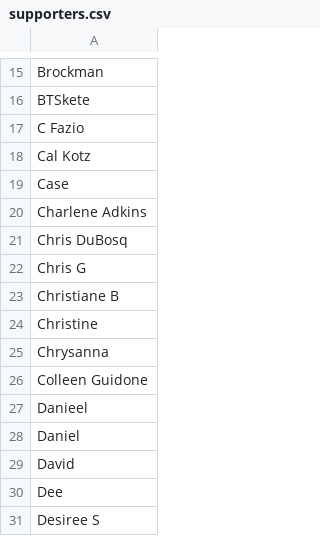
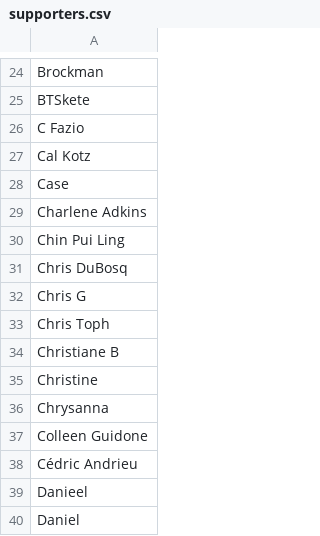
Before and after one commit to hendricius/the-sourdough-framework, a CSV file: book/supporters.csv, drawn as a sheet; only a part is shown, gaps mark what is left out; the shorter side is filled out with more unchanged rows; the diff covers the shown part only; the diff names each change by its address in the sheet, - before the commit and + after, or states it on an @@ line.

```diff
--- a/book/supporters.csv
+++ b/book/supporters.csv
+row 30: Chin Pui Ling
+row 33: Chris Toph
+row 38: Cédric Andrieu
```
Also changed, not shown: 24 added rows, 3 removed rows and 27 edited cells elsewhere in this file.
